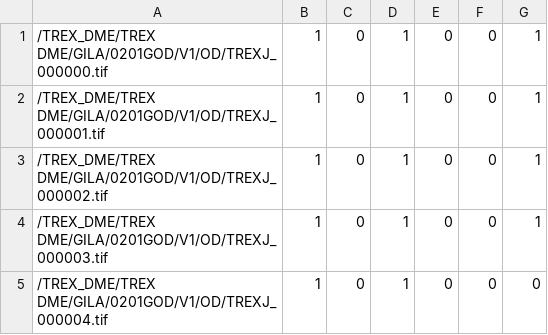
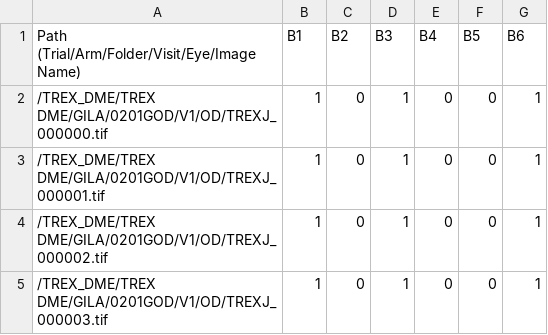
Before and after one commit to oshanyalegama/VIPCUP, a CSV file: Modified_Biomarker_Data.csv, drawn as a sheet; only a part is shown; the shorter side is filled out with more unchanged rows; the diff names each change by its address in the sheet, - before the commit and + after, or states it on an @@ line.

Commit message:
Add files via upload

```diff
--- a/Modified_Biomarker_Data.csv
+++ b/Modified_Biomarker_Data.csv
+row 1: Path (Trial/Arm/Folder/Visit/Eye/Image Name) | B1 | B2 | B3 | B4 | B5 | B6
```
